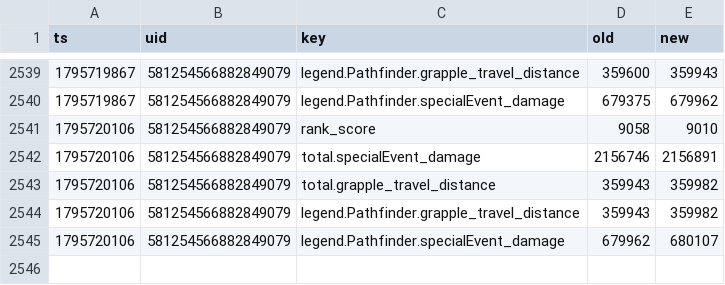
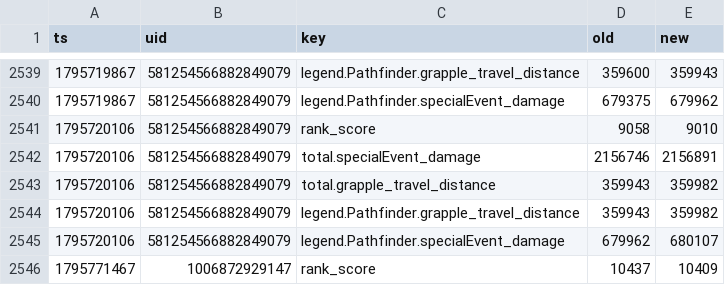
Before and after one commit to lukeapples/apex-tracker, a CSV file: changes.csv, drawn as a sheet; only a part is shown, gaps mark what is left out.

```diff
--- a/changes.csv
+++ b/changes.csv
@@ -2545 +2545,2 @@
 1795720106,581254566882849079,legend.Pathfinder.specialEvent_damage,679962,680107
+1795771467,1006872929147,rank_score,10437,10409
```
Also changed, not shown: 1 other file.
